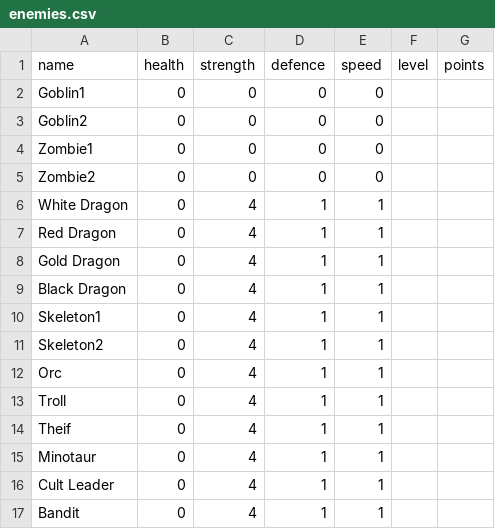
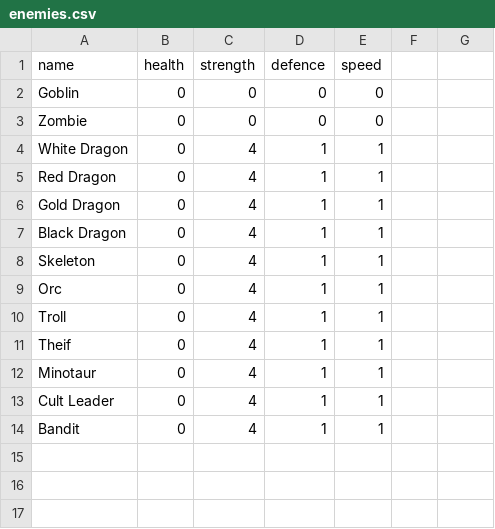
Before and after one commit to MineCatManJeo/CP2-Projects, a CSV file: battle_simulator/storage_csvs/enemies.csv, drawn as a sheet.

Commit message:
Added battle file

```diff
--- a/battle_simulator/storage_csvs/enemies.csv
+++ b/battle_simulator/storage_csvs/enemies.csv
@@ -1,6 +1,4 @@
-name,health,strength,defence,speed,level,points
-"Goblin1",0,0,0,0
-"Goblin2",0,0,0,0
-"Zombie1",0,0,0,0
-"Zombie2",0,0,0,0
+"name","health","strength","defence","speed"
+"Goblin",0,0,0,0
+"Zombie",0,0,0,0
 "White Dragon",0,4,1,1
@@ -9,4 +7,3 @@ name,health,strength,defence,speed,level,points
 "Black Dragon",0,4,1,1
-"Skeleton1",0,4,1,1
-"Skeleton2",0,4,1,1
+"Skeleton",0,4,1,1
 "Orc",0,4,1,1
```
Also changed, not shown: 4 other files.
